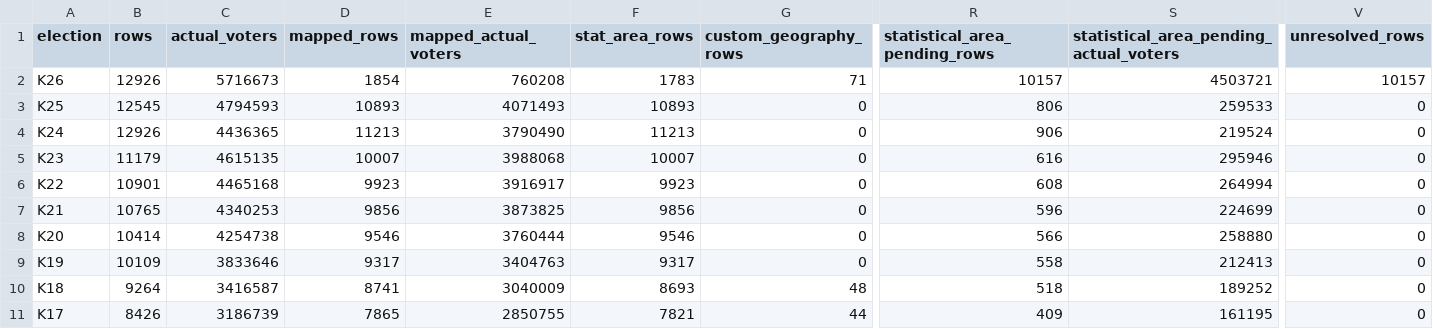
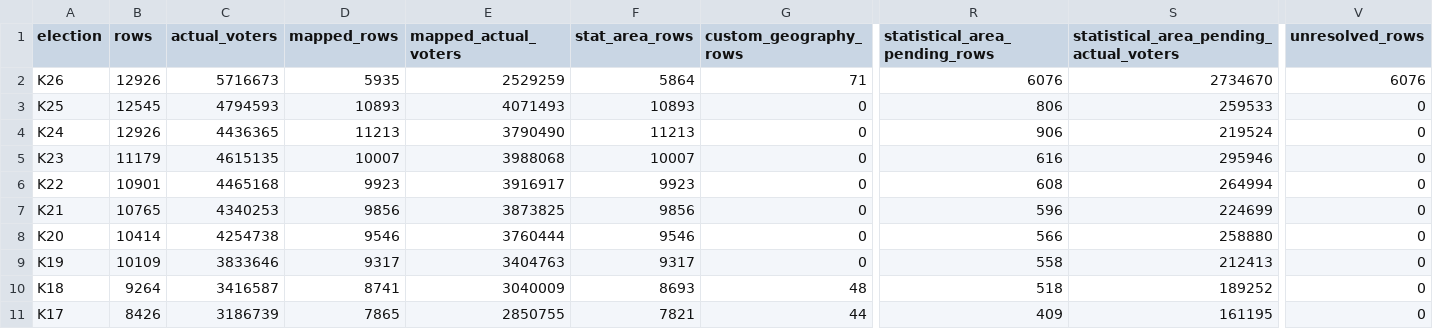
Before and after one commit to Yoavfried/Israel-Elections-Map, a CSV file: public-data/v2/metadata/assignment-provenance/final_assignment_summary.csv, drawn as a sheet; only a part is shown, gaps mark what is left out; the diff names each change by its address in the sheet, - before the commit and + after, or states it on an @@ line.

```diff
--- a/public-data/v2/metadata/assignment-provenance/final_assignment_summary.csv
+++ b/public-data/v2/metadata/assignment-provenance/final_assignment_summary.csv
-D2 (mapped_rows): 1854
+D2 (mapped_rows): 5935
-E2 (mapped_actual_voters): 760208
+E2 (mapped_actual_voters): 2529259
-F2 (stat_area_rows): 1783
+F2 (stat_area_rows): 5864
-R2 (statistical_area_pending_rows): 10157
+R2 (statistical_area_pending_rows): 6076
-S2: 4503721
+S2: 2734670
-V2 (unresolved_rows): 10157
+V2 (unresolved_rows): 6076
```
Also changed, not shown: public-data/v2/manifest.csv, public-data/v2/metadata/coverage.csv, 32 other files.
